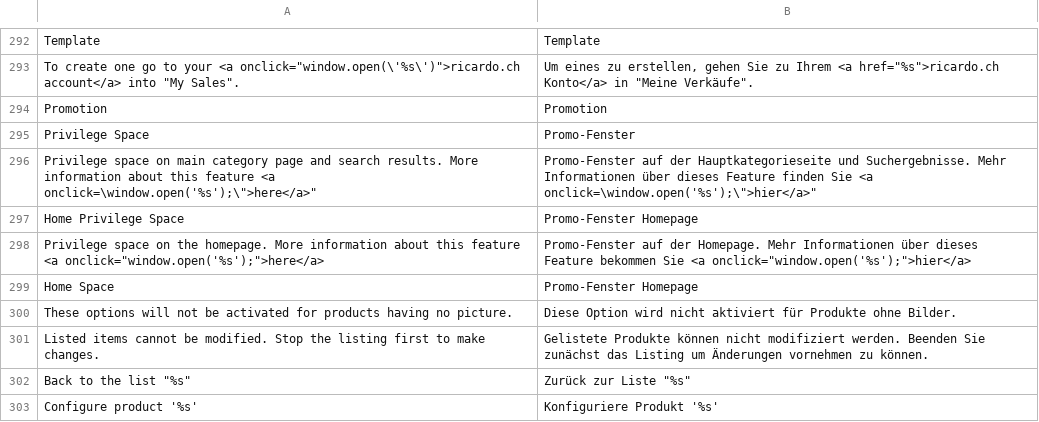
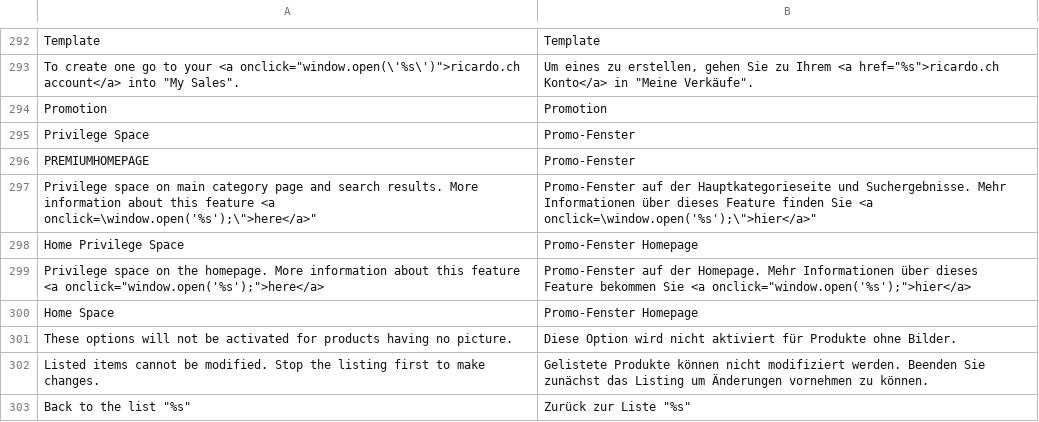
Before and after one commit to diglin/Diglin_Ricardo, a CSV file: src/app/locale/de_CH/Diglin_Ricento.csv, drawn as a sheet; only a part is shown, gaps mark what is left out; the shorter side is filled out with more unchanged rows; the diff names each change by its address in the sheet, - before the commit and + after, or states it on an @@ line.

```diff
--- a/src/app/locale/de_CH/Diglin_Ricento.csv
+++ b/src/app/locale/de_CH/Diglin_Ricento.csv
+row 296: PREMIUMHOMEPAGE | Promo-Fenster
```
Also changed, not shown: src/app/locale/de_DE/Diglin_Ricento.csv, src/app/locale/en_US/Diglin_Ricento.csv, 2 other files.
